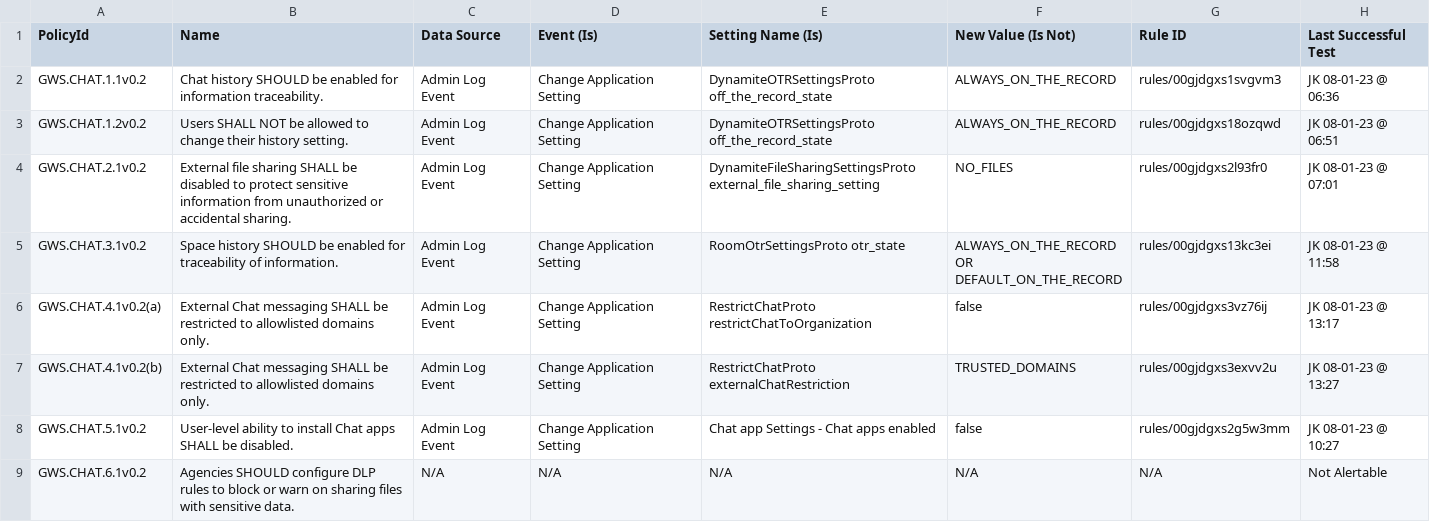
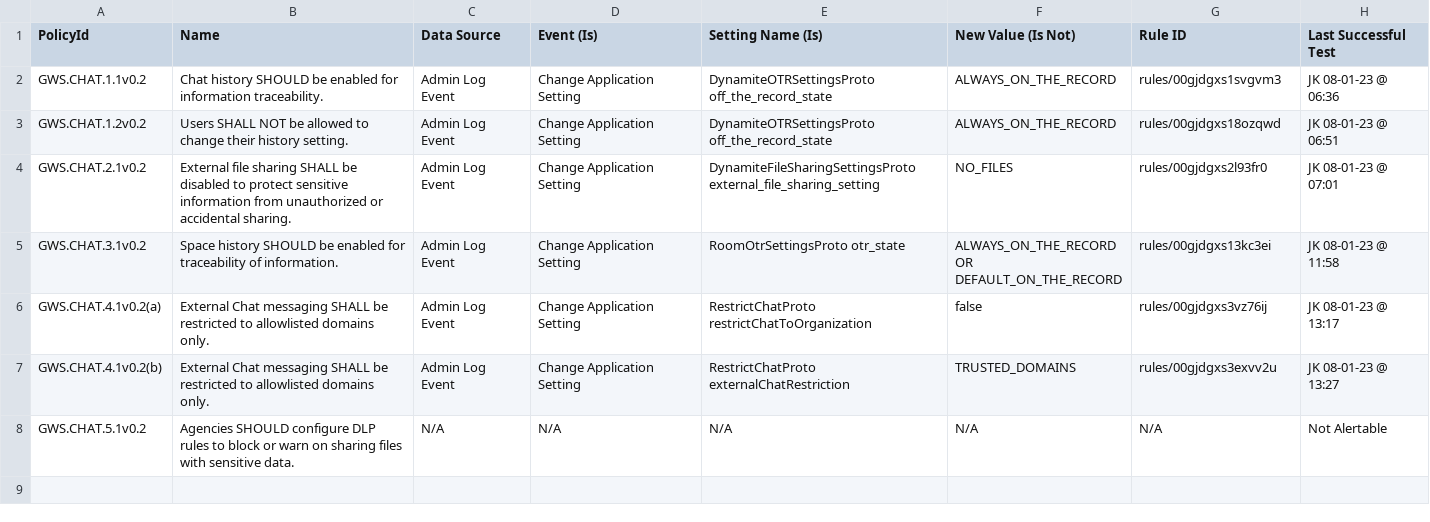
Before and after one commit to cisagov/ScubaGoggles, a CSV file: drift-rules/GWS Drift Monitoring Rules - Chat.csv, drawn as a sheet.

Commit message:
Removed Chat Policy Group 5

```diff
--- a/drift-rules/GWS Drift Monitoring Rules - Chat.csv
+++ b/drift-rules/GWS Drift Monitoring Rules - Chat.csv
@@ -9,3 +9,2 @@ GWS.CHAT.4.1v0.2(a),"External Chat messaging SHALL be restricted to allowlisted
 GWS.CHAT.4.1v0.2(b),External Chat messaging SHALL be restricted to allowlisted domains only.,Admin Log Event,Change Application Setting,RestrictChatProto externalChatRestriction,TRUSTED_DOMAINS,rules/00gjdgxs3exvv2u,JK 08-01-23 @ 13:27
-GWS.CHAT.5.1v0.2,User-level ability to install Chat apps SHALL be disabled.,Admin Log Event,Change Application Setting,Chat app Settings - Chat apps enabled,false,rules/00gjdgxs2g5w3mm,JK 08-01-23 @ 10:27
-GWS.CHAT.6.1v0.2,Agencies SHOULD configure DLP rules to block or warn on sharing files with sensitive data.,N/A,N/A,N/A,N/A,N/A,Not Alertable
+GWS.CHAT.5.1v0.2,Agencies SHOULD configure DLP rules to block or warn on sharing files with sensitive data.,N/A,N/A,N/A,N/A,N/A,Not Alertable
```
Also changed, not shown: 1 other file.
